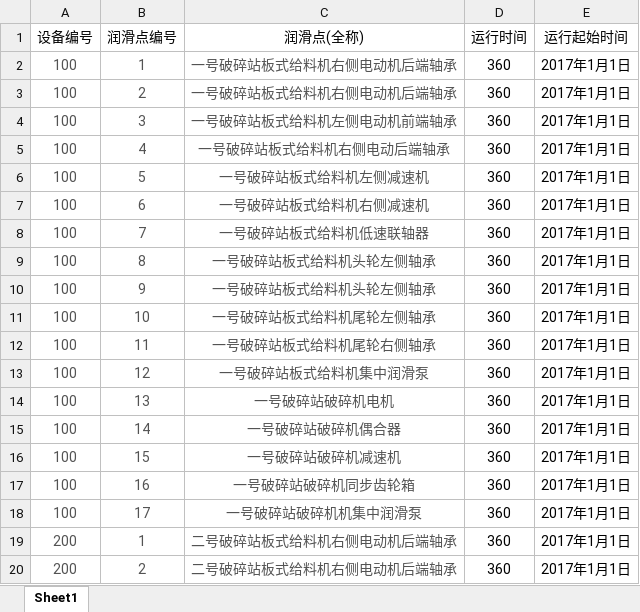
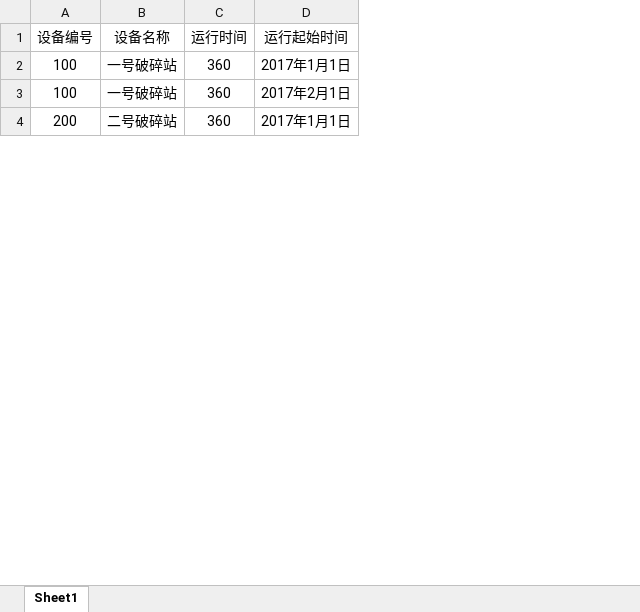
Before and after one commit to ze25800000/shenhua5.0-server, an Excel workbook: public/template/运行时间.xlsx, sheet Sheet1, drawn as a sheet; only a part is shown; values as stored, in another font and other column widths than the file's, no borders; removed rows and columns are numbered as before the commit, all else as after; the diff covers the shown part only; the diff names each change by its address in the sheet, - before the commit and + after, or states it on an @@ line.

```diff
--- a/public/template/运行时间.xlsx (sheet Sheet1)
+++ b/public/template/运行时间.xlsx (sheet Sheet1)
-column B (润滑点编号), row 2: 1; row 19: 1
-column C (润滑点(全称)), row 2: 一号破碎站板式给料机右侧电动机后端轴承; row 19: 二号破碎站板式给料机右侧电动机后端轴承
+column B (设备名称), row 2: 一号破碎站; row 4: 二号破碎站
-A2 text colour: #535353
+A2 text colour: black
-row 3: 100 | 2 | 一号破碎站板式给料机右侧电动机后端轴承 | 360 | 2017年1月1日
-row 4: 100 | 3 | 一号破碎站板式给料机左侧电动机前端轴承 | 360 | 2017年1月1日
-row 5: 100 | 4 | 一号破碎站板式给料机右侧电动后端轴承 | 360 | 2017年1月1日
-row 6: 100 | 5 | 一号破碎站板式给料机左侧减速机 | 360 | 2017年1月1日
-row 7: 100 | 6 | 一号破碎站板式给料机右侧减速机 | 360 | 2017年1月1日
-row 8: 100 | 7 | 一号破碎站板式给料机低速联轴器 | 360 | 2017年1月1日
-row 9: 100 | 8 | 一号破碎站板式给料机头轮左侧轴承 | 360 | 2017年1月1日
-row 10: 100 | 9 | 一号破碎站板式给料机头轮左侧轴承 | 360 | 2017年1月1日
-row 11: 100 | 10 | 一号破碎站板式给料机尾轮左侧轴承 | 360 | 2017年1月1日
-row 12: 100 | 11 | 一号破碎站板式给料机尾轮右侧轴承 | 360 | 2017年1月1日
-row 13: 100 | 12 | 一号破碎站板式给料机集中润滑泵 | 360 | 2017年1月1日
-row 14: 100 | 13 | 一号破碎站破碎机电机 | 360 | 2017年1月1日
-row 15: 100 | 14 | 一号破碎站破碎机偶合器 | 360 | 2017年1月1日
-row 16: 100 | 15 | 一号破碎站破碎机减速机 | 360 | 2017年1月1日
-row 17: 100 | 16 | 一号破碎站破碎机同步齿轮箱 | 360 | 2017年1月1日
-row 18: 100 | 17 | 一号破碎站破碎机机集中润滑泵 | 360 | 2017年1月1日
@@ row 36 moved to row 3: 100 @@
-A4 text colour: #535353
+A4 text colour: black
-row 20: 200 | 2 | 二号破碎站板式给料机右侧电动机后端轴承 | 360 | 2017年1月1日
```
Also changed, not shown: 47 removed rows and cell formats elsewhere in this sheet, public/template/消警记录.xlsx, public/template/润滑保养成本.xlsx, 8 other files.
